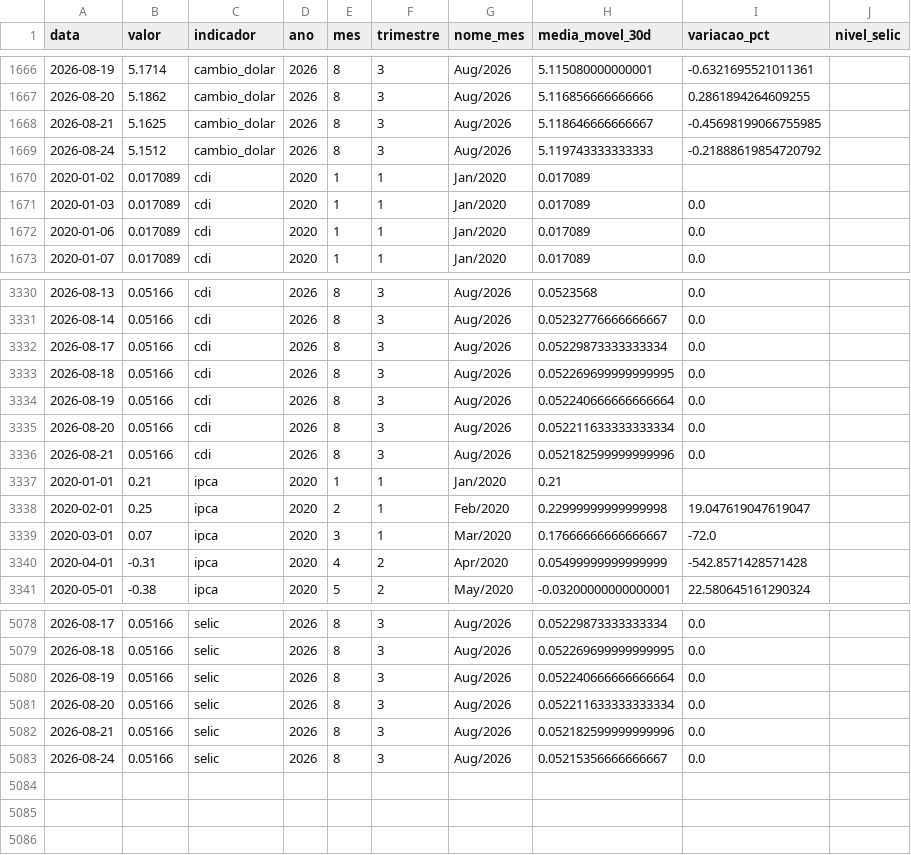
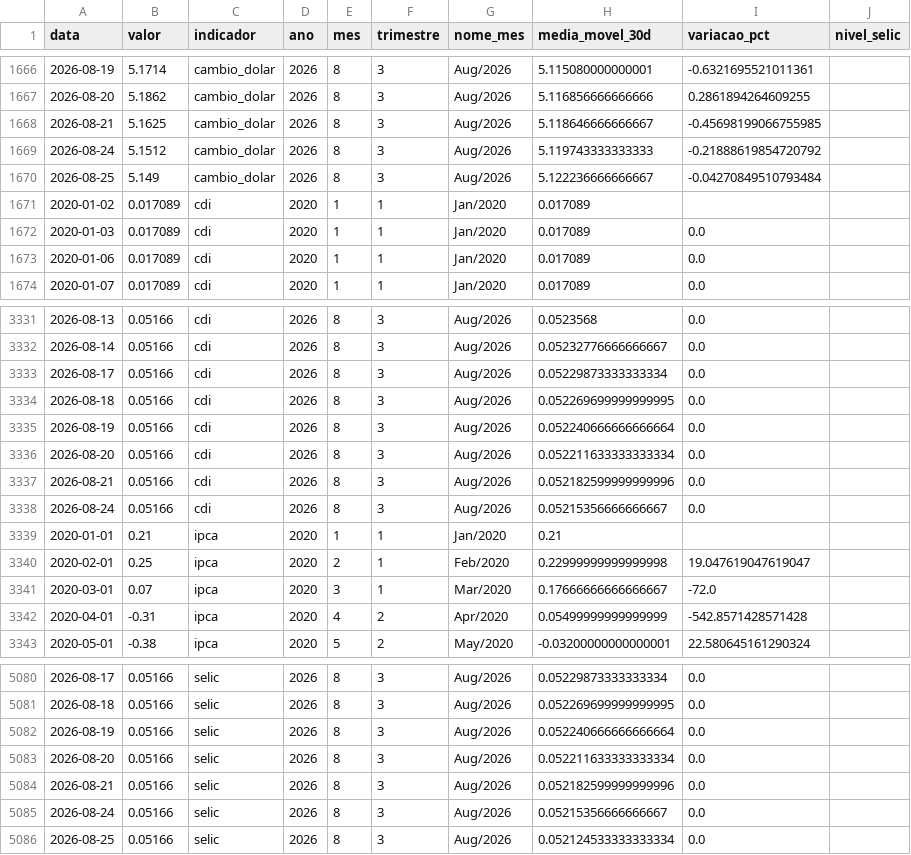
Before and after one commit to JackelineTesch/pipeline-indicadores-financeiros-bcb, a CSV file: data/processed/indicadores_atual.csv, drawn as a sheet; only a part is shown, gaps mark what is left out.

```diff
--- a/data/processed/indicadores_atual.csv
+++ b/data/processed/indicadores_atual.csv
@@ -1669,2 +1669,3 @@ data,valor,indicador,ano,mes,trimestre,nome_mes,media_movel_30d,variacao_pct,niv
 2026-08-24,5.1512,cambio_dolar,2026,8,3,Aug/2026,5.119743333333333,-0.21888619854720792,
+2026-08-25,5.149,cambio_dolar,2026,8,3,Aug/2026,5.122236666666667,-0.04270849510793484,
 2020-01-02,0.017089,cdi,2020,1,1,Jan/2020,0.017089,,
@@ -3336,2 +3337,3 @@ data,valor,indicador,ano,mes,trimestre,nome_mes,media_movel_30d,variacao_pct,niv
 2026-08-21,0.05166,cdi,2026,8,3,Aug/2026,0.052182599999999996,0.0,
+2026-08-24,0.05166,cdi,2026,8,3,Aug/2026,0.05215356666666667,0.0,
 2020-01-01,0.21,ipca,2020,1,1,Jan/2020,0.21,,
@@ -5083 +5085,2 @@ data,valor,indicador,ano,mes,trimestre,nome_mes,media_movel_30d,variacao_pct,niv
 2026-08-24,0.05166,selic,2026,8,3,Aug/2026,0.05215356666666667,0.0,
+2026-08-25,0.05166,selic,2026,8,3,Aug/2026,0.052124533333333334,0.0,
```
